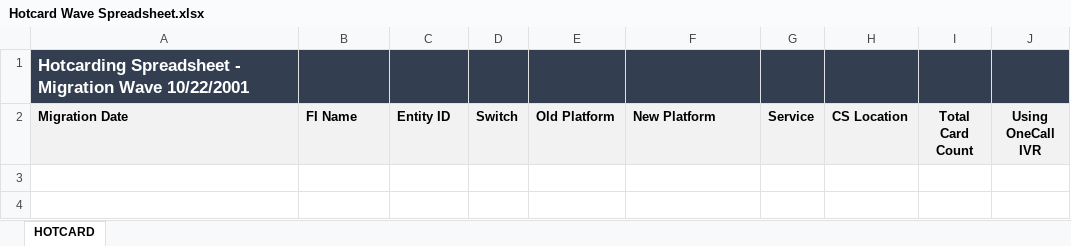
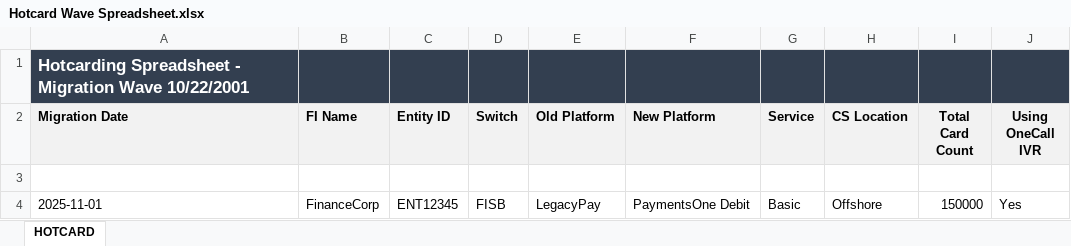
Before and after one commit to viveklade1487/FIS, an Excel workbook: Hotcard Wave Spreadsheet.xlsx, sheet HOTCARD, drawn as a sheet; values as stored, in another font and other column widths than the file's, no borders; the diff names each change by its address in the sheet, - before the commit and + after, or states it on an @@ line.

```diff
--- a/Hotcard Wave Spreadsheet.xlsx (sheet HOTCARD)
+++ b/Hotcard Wave Spreadsheet.xlsx (sheet HOTCARD)
+row 3: (empty)
+row 4: 2025-11-01 | FinanceCorp | ENT12345 | FISB | LegacyPay | PaymentsOne Debit | Basic | Offshore | 150000 | Yes
```
